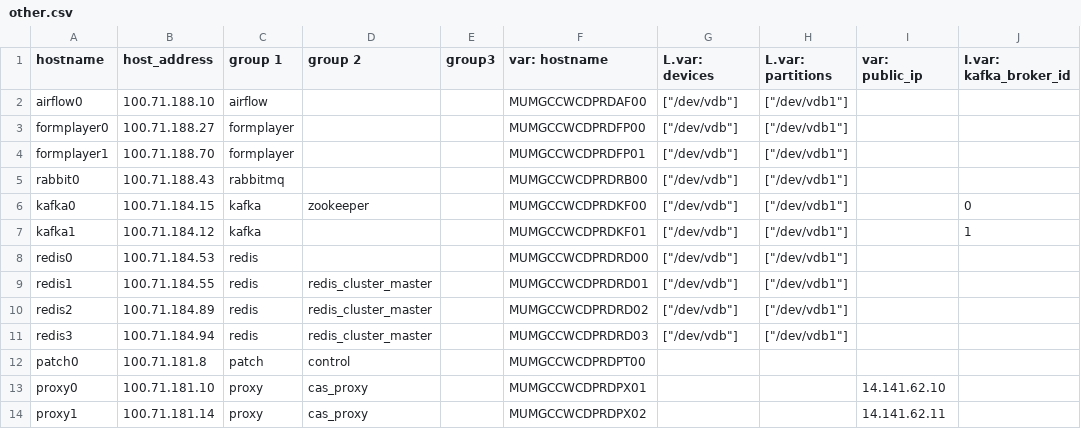
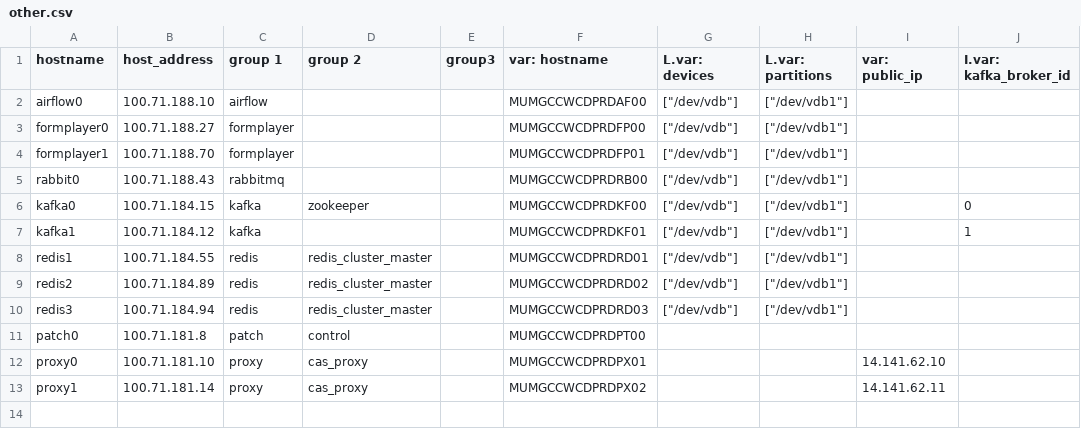
Before and after one commit to dimagi/commcare-cloud, a CSV file: environments/icds-cas/inventory/other.csv, drawn as a sheet; the diff names each change by its address in the sheet, - before the commit and + after, or states it on an @@ line.

Commit message:
remove redis0, the old single node

```diff
--- a/environments/icds-cas/inventory/other.csv
+++ b/environments/icds-cas/inventory/other.csv
-row 8: redis0 | 100.71.184.53 | redis |  |  | MUMGCCWCDPRDRD00 | ["/dev/vdb"] | ["/dev/vdb1"]
```
